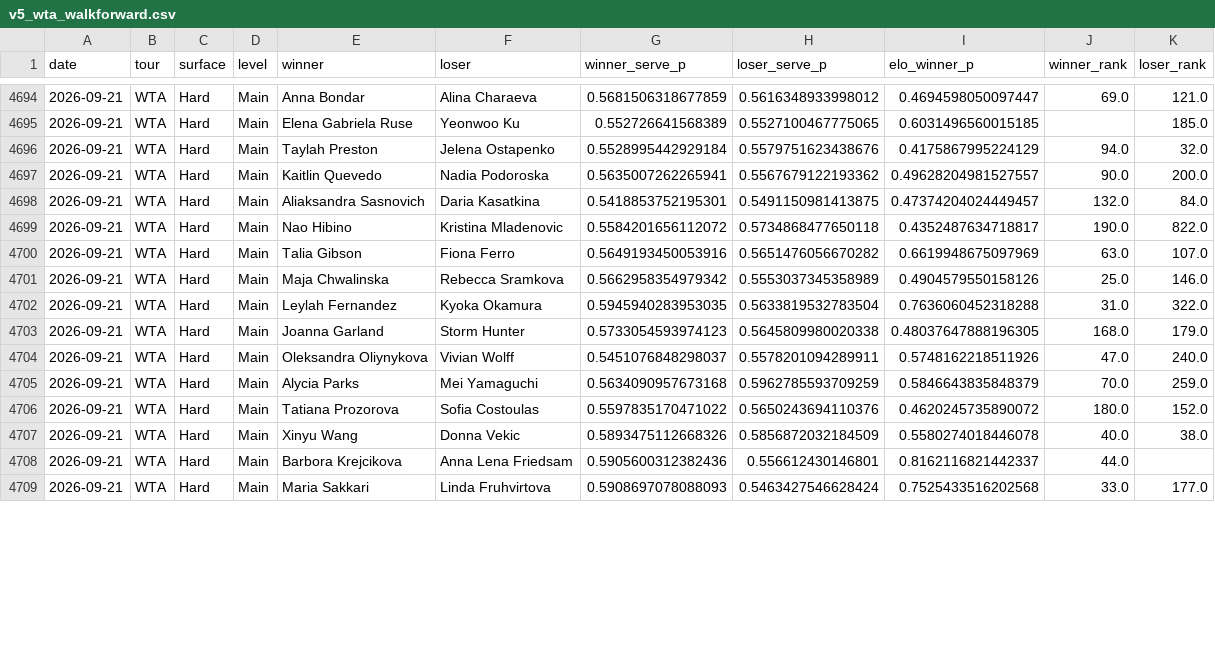
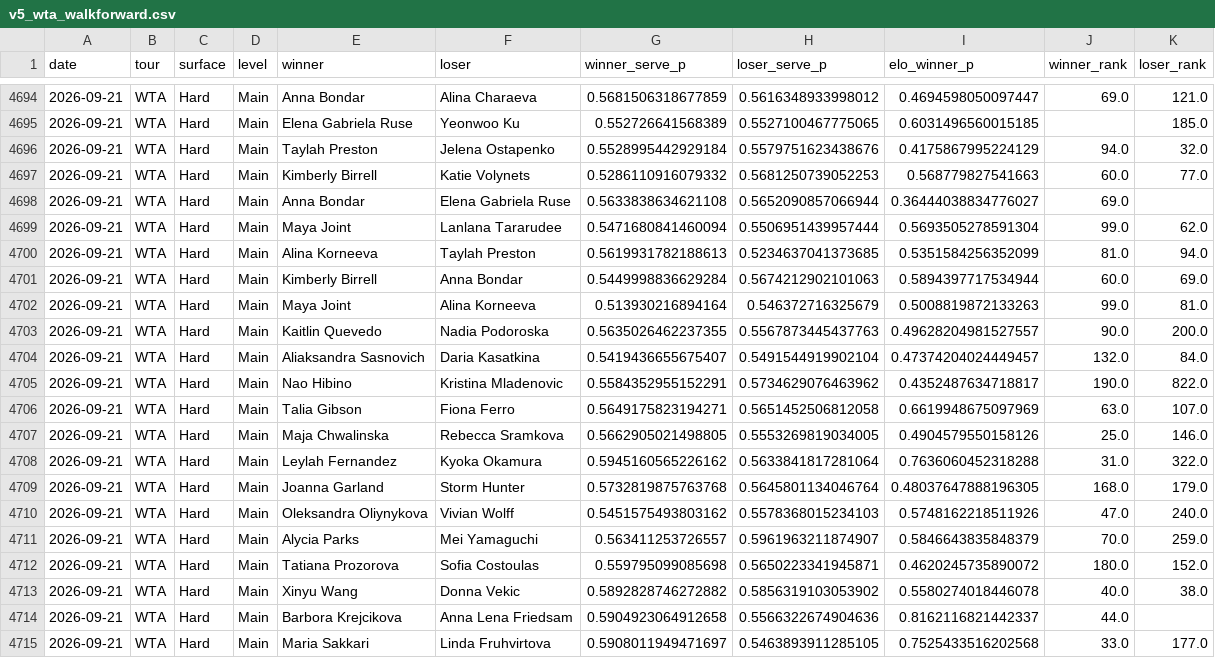
Before and after one commit to emarti13/Tennis_Quant_Lab_V5, a CSV file: v5_wta_walkforward.csv, drawn as a sheet; only a part is shown, gaps mark what is left out; the diff covers the shown part only.

```diff
--- a/v5_wta_walkforward.csv
+++ b/v5_wta_walkforward.csv
@@ -4696,14 +4696,20 @@ date,tour,surface,level,winner,loser,winner_serve_p,loser_serve_p,elo_winner_p,w
 2026-09-21,WTA,Hard,Main,Taylah Preston,Jelena Ostapenko,0.5528995442929184,0.5579751623438676,0.4175867995224129,94.0,32.0
-2026-09-21,WTA,Hard,Main,Kaitlin Quevedo,Nadia Podoroska,0.5635007262265941,0.5567679122193362,0.49628204981527557,90.0,200.0
-2026-09-21,WTA,Hard,Main,Aliaksandra Sasnovich,Daria Kasatkina,0.5418853752195301,0.5491150981413875,0.47374204024449457,132.0,84.0
-2026-09-21,WTA,Hard,Main,Nao Hibino,Kristina Mladenovic,0.5584201656112072,0.5734868477650118,0.4352487634718817,190.0,822.0
-2026-09-21,WTA,Hard,Main,Talia Gibson,Fiona Ferro,0.5649193450053916,0.5651476056670282,0.6619948675097969,63.0,107.0
-2026-09-21,WTA,Hard,Main,Maja Chwalinska,Rebecca Sramkova,0.5662958354979342,0.5553037345358989,0.4904579550158126,25.0,146.0
-2026-09-21,WTA,Hard,Main,Leylah Fernandez,Kyoka Okamura,0.5945940283953035,0.5633819532783504,0.7636060452318288,31.0,322.0
-2026-09-21,WTA,Hard,Main,Joanna Garland,Storm Hunter,0.5733054593974123,0.5645809980020338,0.48037647888196305,168.0,179.0
-2026-09-21,WTA,Hard,Main,Oleksandra Oliynykova,Vivian Wolff,0.5451076848298037,0.5578201094289911,0.5748162218511926,47.0,240.0
-2026-09-21,WTA,Hard,Main,Alycia Parks,Mei Yamaguchi,0.5634090957673168,0.5962785593709259,0.5846643835848379,70.0,259.0
-2026-09-21,WTA,Hard,Main,Tatiana Prozorova,Sofia Costoulas,0.5597835170471022,0.5650243694110376,0.4620245735890072,180.0,152.0
-2026-09-21,WTA,Hard,Main,Xinyu Wang,Donna Vekic,0.5893475112668326,0.5856872032184509,0.5580274018446078,40.0,38.0
-2026-09-21,WTA,Hard,Main,Barbora Krejcikova,Anna Lena Friedsam,0.5905600312382436,0.556612430146801,0.8162116821442337,44.0,
-2026-09-21,WTA,Hard,Main,Maria Sakkari,Linda Fruhvirtova,0.5908697078088093,0.5463427546628424,0.7525433516202568,33.0,177.0
+2026-09-21,WTA,Hard,Main,Kimberly Birrell,Katie Volynets,0.5286110916079332,0.5681250739052253,0.568779827541663,60.0,77.0
+2026-09-21,WTA,Hard,Main,Anna Bondar,Elena Gabriela Ruse,0.5633838634621108,0.5652090857066944,0.36444038834776027,69.0,
+2026-09-21,WTA,Hard,Main,Maya Joint,Lanlana Tararudee,0.5471680841460094,0.5506951439957444,0.5693505278591304,99.0,62.0
+2026-09-21,WTA,Hard,Main,Alina Korneeva,Taylah Preston,0.5619931782188613,0.5234637041373685,0.5351584256352099,81.0,94.0
+2026-09-21,WTA,Hard,Main,Kimberly Birrell,Anna Bondar,0.5449998836629284,0.5674212902101063,0.5894397717534944,60.0,69.0
+2026-09-21,WTA,Hard,Main,Maya Joint,Alina Korneeva,0.513930216894164,0.546372716325679,0.5008819872133263,99.0,81.0
+2026-09-21,WTA,Hard,Main,Kaitlin Quevedo,Nadia Podoroska,0.5635026462237355,0.5567873445437763,0.49628204981527557,90.0,200.0
+2026-09-21,WTA,Hard,Main,Aliaksandra Sasnovich,Daria Kasatkina,0.5419436655675407,0.5491544919902104,0.47374204024449457,132.0,84.0
+2026-09-21,WTA,Hard,Main,Nao Hibino,Kristina Mladenovic,0.5584352955152291,0.5734629076463962,0.4352487634718817,190.0,822.0
+2026-09-21,WTA,Hard,Main,Talia Gibson,Fiona Ferro,0.5649175823194271,0.5651452506812058,0.6619948675097969,63.0,107.0
+2026-09-21,WTA,Hard,Main,Maja Chwalinska,Rebecca Sramkova,0.5662905021498805,0.5553269819034005,0.4904579550158126,25.0,146.0
+2026-09-21,WTA,Hard,Main,Leylah Fernandez,Kyoka Okamura,0.5945160565226162,0.5633841817281064,0.7636060452318288,31.0,322.0
+2026-09-21,WTA,Hard,Main,Joanna Garland,Storm Hunter,0.5732819875763768,0.5645801134046764,0.48037647888196305,168.0,179.0
+2026-09-21,WTA,Hard,Main,Oleksandra Oliynykova,Vivian Wolff,0.5451575493803162,0.5578368015234103,0.5748162218511926,47.0,240.0
+2026-09-21,WTA,Hard,Main,Alycia Parks,Mei Yamaguchi,0.563411253726557,0.5961963211874907,0.5846643835848379,70.0,259.0
+2026-09-21,WTA,Hard,Main,Tatiana Prozorova,Sofia Costoulas,0.559795099085698,0.5650223341945871,0.4620245735890072,180.0,152.0
+2026-09-21,WTA,Hard,Main,Xinyu Wang,Donna Vekic,0.5892828746272882,0.5856319103053902,0.5580274018446078,40.0,38.0
+2026-09-21,WTA,Hard,Main,Barbora Krejcikova,Anna Lena Friedsam,0.5904923064912658,0.5566322674904636,0.8162116821442337,44.0,
+2026-09-21,WTA,Hard,Main,Maria Sakkari,Linda Fruhvirtova,0.5908011949471697,0.5463893911285105,0.7525433516202568,33.0,177.0
```
Also changed, not shown: 4 added rows and 36 edited cells elsewhere in this file, 8 other files.
